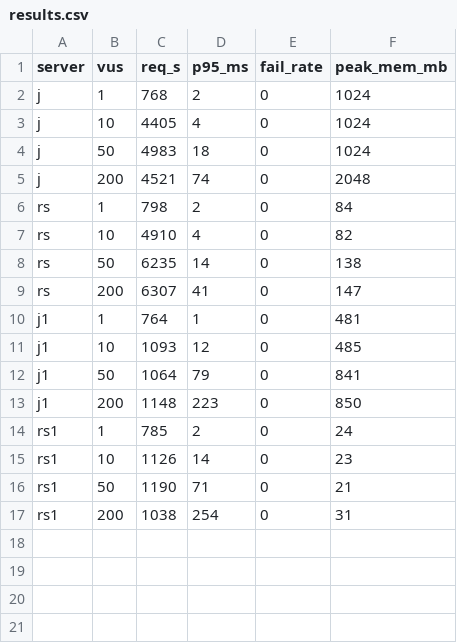
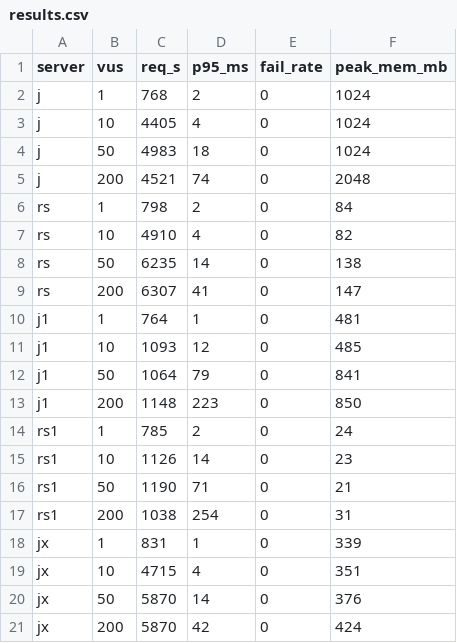
Before and after one commit to gouz/pdfj, a CSV file: bench/results.csv, drawn as a sheet.

```diff
--- a/bench/results.csv
+++ b/bench/results.csv
@@ -17 +17,5 @@ rs1,50,1190,71,0,21
 rs1,200,1038,254,0,31
+jx,1,831,1,0,339
+jx,10,4715,4,0,351
+jx,50,5870,14,0,376
+jx,200,5870,42,0,424
```
Also changed, not shown: 8 other files.
